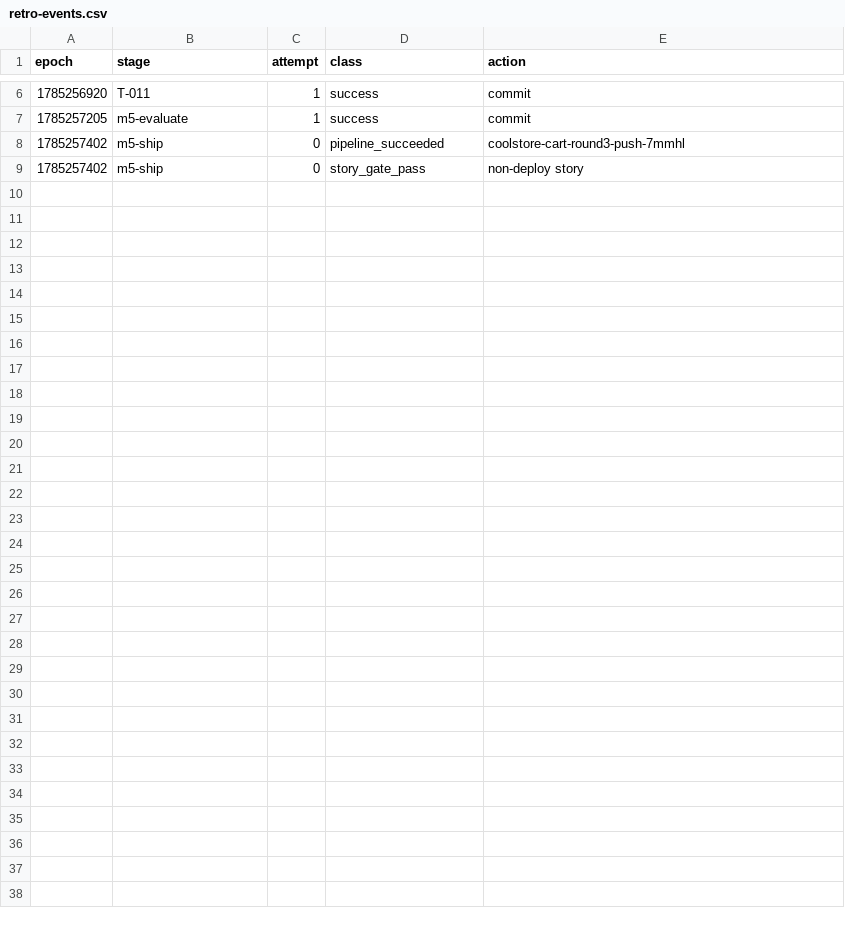
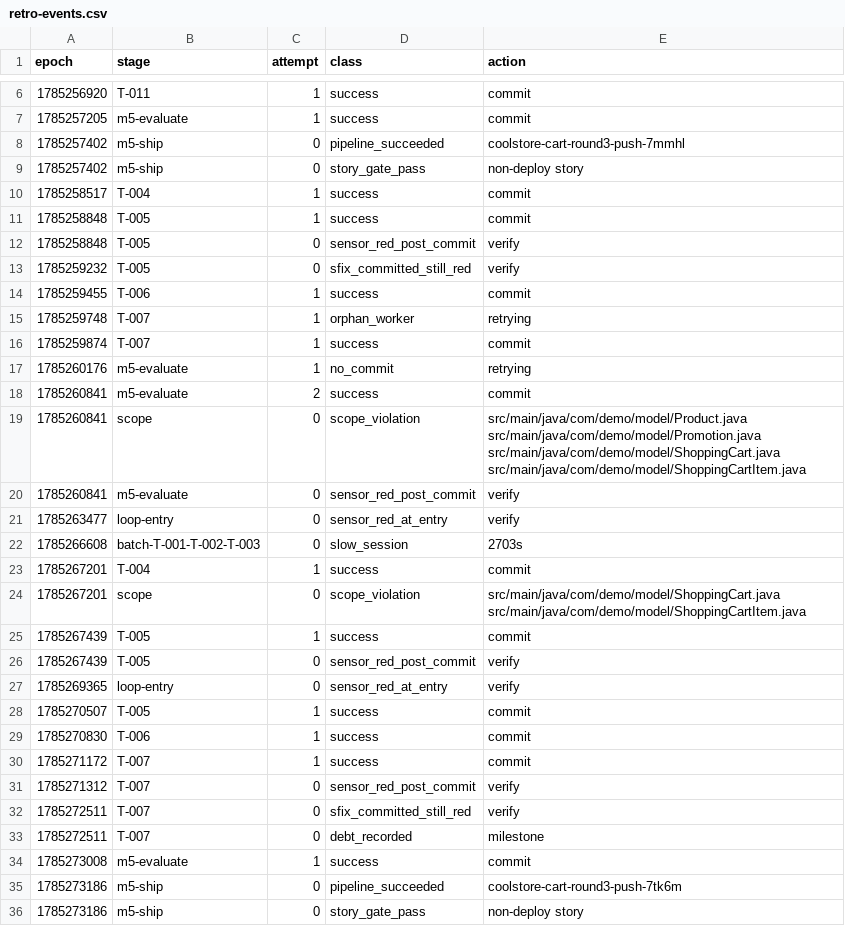
Before and after one commit to adnan-drina/coolstore-cart-round3, a CSV file: migration/retro-events.csv, drawn as a sheet; only a part is shown, gaps mark what is left out.

Commit message:
Retro: Analyze run patterns, propose sensor/workflow improvements

```diff
--- a/migration/retro-events.csv
+++ b/migration/retro-events.csv
@@ -9 +9,28 @@ epoch,stage,attempt,class,action
 1785257402,m5-ship,0,story_gate_pass,non-deploy story
+1785258517,T-004,1,success,commit
+1785258848,T-005,1,success,commit
+1785258848,T-005,0,sensor_red_post_commit,verify
+1785259232,T-005,0,sfix_committed_still_red,verify
+1785259455,T-006,1,success,commit
+1785259748,T-007,1,orphan_worker,retrying
+1785259874,T-007,1,success,commit
+1785260176,m5-evaluate,1,no_commit,retrying
+1785260841,m5-evaluate,2,success,commit
+1785260841,scope,0,scope_violation,src/main/java/com/demo/model/Product.java src/main/java/com/demo/model/Promotion.java src/main/java/com/demo/model/ShoppingCart.java src/main/java/com/demo/model/ShoppingCartItem.java
+1785260841,m5-evaluate,0,sensor_red_post_commit,verify
+1785263477,loop-entry,0,sensor_red_at_entry,verify
+1785266608,batch-T-001-T-002-T-003,0,slow_session,2703s
+1785267201,T-004,1,success,commit
+1785267201,scope,0,scope_violation,src/main/java/com/demo/model/ShoppingCart.java src/main/java/com/demo/model/ShoppingCartItem.java
+1785267439,T-005,1,success,commit
+1785267439,T-005,0,sensor_red_post_commit,verify
+1785269365,loop-entry,0,sensor_red_at_entry,verify
+1785270507,T-005,1,success,commit
+1785270830,T-006,1,success,commit
+1785271172,T-007,1,success,commit
+1785271312,T-007,0,sensor_red_post_commit,verify
+1785272511,T-007,0,sfix_committed_still_red,verify
+1785272511,T-007,0,debt_recorded,milestone
+1785273008,m5-evaluate,1,success,commit
+1785273186,m5-ship,0,pipeline_succeeded,coolstore-cart-round3-push-7tk6m
+1785273186,m5-ship,0,story_gate_pass,non-deploy story
```
Also changed, not shown: migration/retro-metrics.csv, 1 other file.
